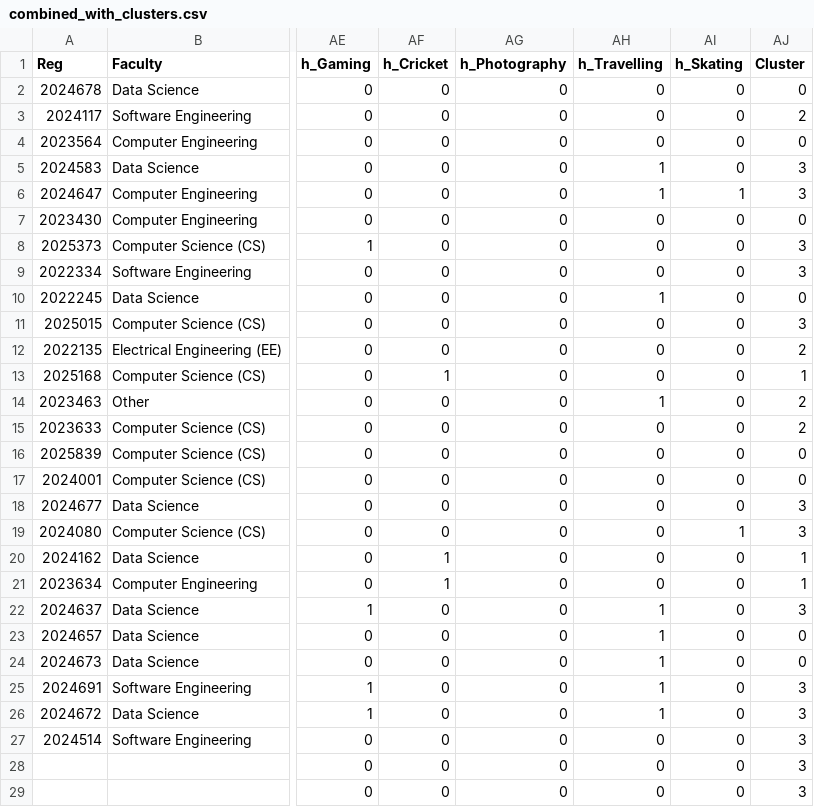
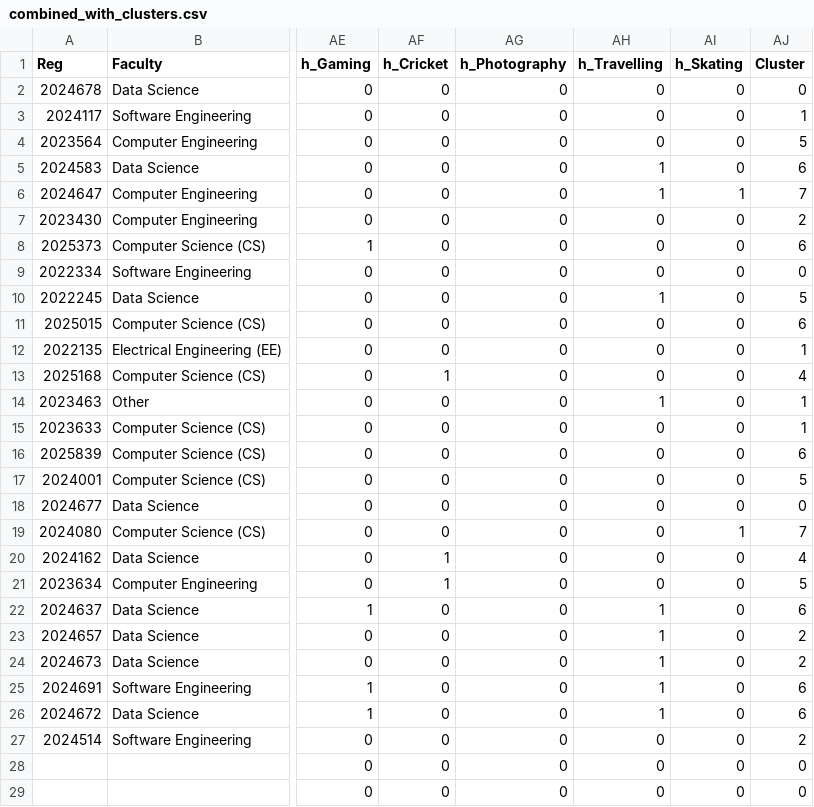
Before and after one commit to Saadia-Asghar/Giki-Connect, a CSV file: output/combined_with_clusters.csv, drawn as a sheet; only a part is shown, gaps mark what is left out; the diff covers the shown part only; the diff names each change by its address in the sheet, - before the commit and + after, or states it on an @@ line.

```diff
--- a/output/combined_with_clusters.csv
+++ b/output/combined_with_clusters.csv
-AJ3 (Cluster): 2
+AJ3 (Cluster): 1
-AJ4 (Cluster): 0
+AJ4 (Cluster): 5
-AJ5 (Cluster): 3
+AJ5 (Cluster): 6
-AJ6 (Cluster): 3
+AJ6 (Cluster): 7
-AJ7 (Cluster): 0
+AJ7 (Cluster): 2
-AJ8 (Cluster): 3
+AJ8 (Cluster): 6
-AJ9 (Cluster): 3
+AJ9 (Cluster): 0
-AJ10 (Cluster): 0
+AJ10 (Cluster): 5
-AJ11 (Cluster): 3
+AJ11 (Cluster): 6
-AJ12 (Cluster): 2
+AJ12 (Cluster): 1
-AJ13 (Cluster): 1
+AJ13 (Cluster): 4
-AJ14:AJ15 (Cluster): 2
+AJ14:AJ15 (Cluster): 1
-AJ16 (Cluster): 0
+AJ16 (Cluster): 6
-AJ17 (Cluster): 0
+AJ17 (Cluster): 5
-AJ18 (Cluster): 3
+AJ18 (Cluster): 0
-AJ19 (Cluster): 3
+AJ19 (Cluster): 7
-AJ20 (Cluster): 1
+AJ20 (Cluster): 4
-AJ21 (Cluster): 1
+AJ21 (Cluster): 5
-AJ22 (Cluster): 3
+AJ22 (Cluster): 6
-AJ23:AJ24 (Cluster): 0
+AJ23:AJ24 (Cluster): 2
-AJ25:AJ26 (Cluster): 3
+AJ25:AJ26 (Cluster): 6
-AJ27 (Cluster): 3
+AJ27 (Cluster): 2
-AJ28:AJ29 (Cluster): 3
+AJ28:AJ29 (Cluster): 0
```
Also changed, not shown: 105 edited cells elsewhere in this file, 10 other files.
